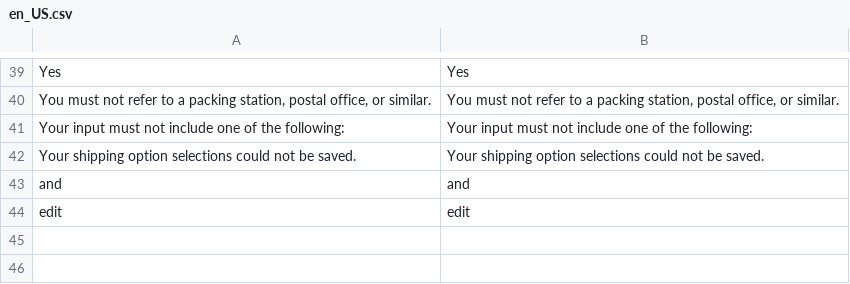
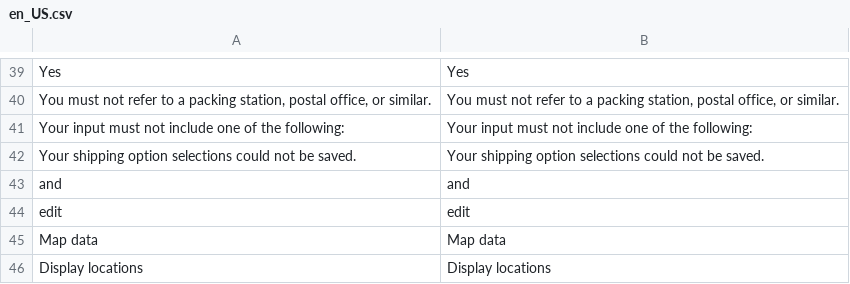
Before and after one commit to netresearch/dhl-module-ui, a CSV file: i18n/en_US.csv, drawn as a sheet; only a part is shown, gaps mark what is left out.

```diff
--- a/i18n/en_US.csv
+++ b/i18n/en_US.csv
@@ -44 +44,3 @@ and,and
 edit,edit
+"Map data","Map data"
+"Display locations","Display locations"
```
Also changed, not shown: i18n/de_DE.csv, 8 other files.
